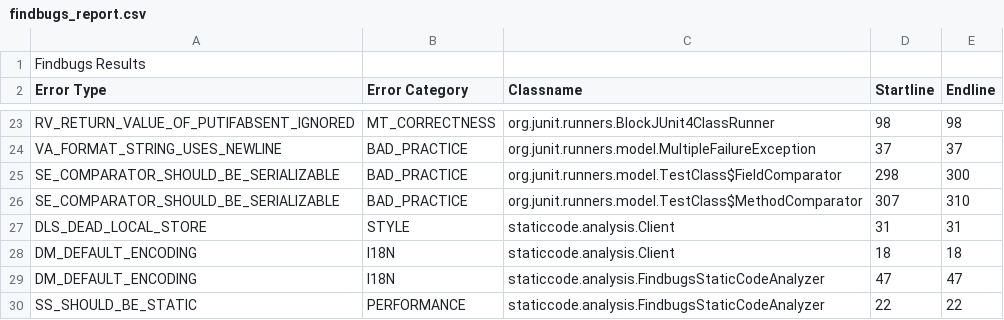
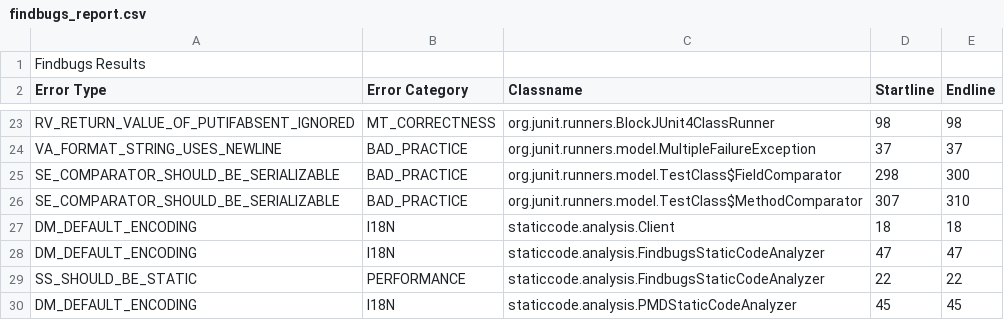
Before and after one commit to pshreyasv100/Static-Code-Analysis-For-Java, a CSV file: reports/findbugs_report.csv, drawn as a sheet; only a part is shown, gaps mark what is left out; the shorter side is filled out with more unchanged rows.

Commit message:
Moved process creation to StaticCodeAnalyzer

```diff
--- a/reports/findbugs_report.csv
+++ b/reports/findbugs_report.csv
@@ -26,3 +26,2 @@ SE_COMPARATOR_SHOULD_BE_SERIALIZABLE,BAD_PRACTICE,org.junit.runners.model.TestCl
 SE_COMPARATOR_SHOULD_BE_SERIALIZABLE,BAD_PRACTICE,org.junit.runners.model.TestClass$MethodComparator,307,310,
-DLS_DEAD_LOCAL_STORE,STYLE,staticcode.analysis.Client,31,31,
 DM_DEFAULT_ENCODING,I18N,staticcode.analysis.Client,18,18,
```
Also changed, not shown: reports/pmd_report.csv, 5 other files.
